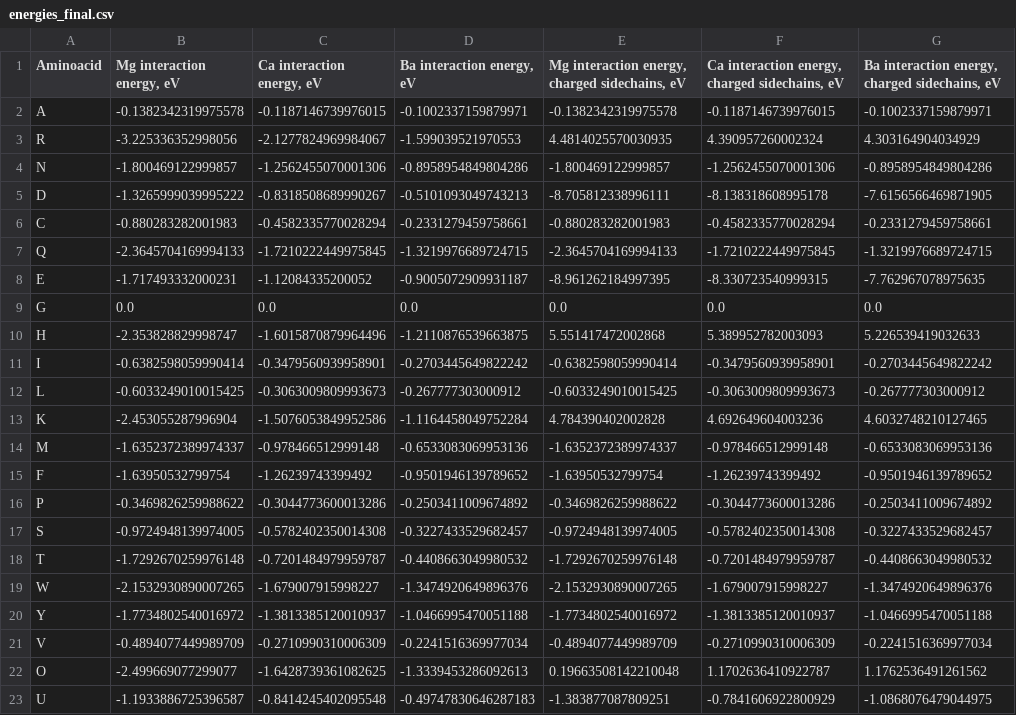
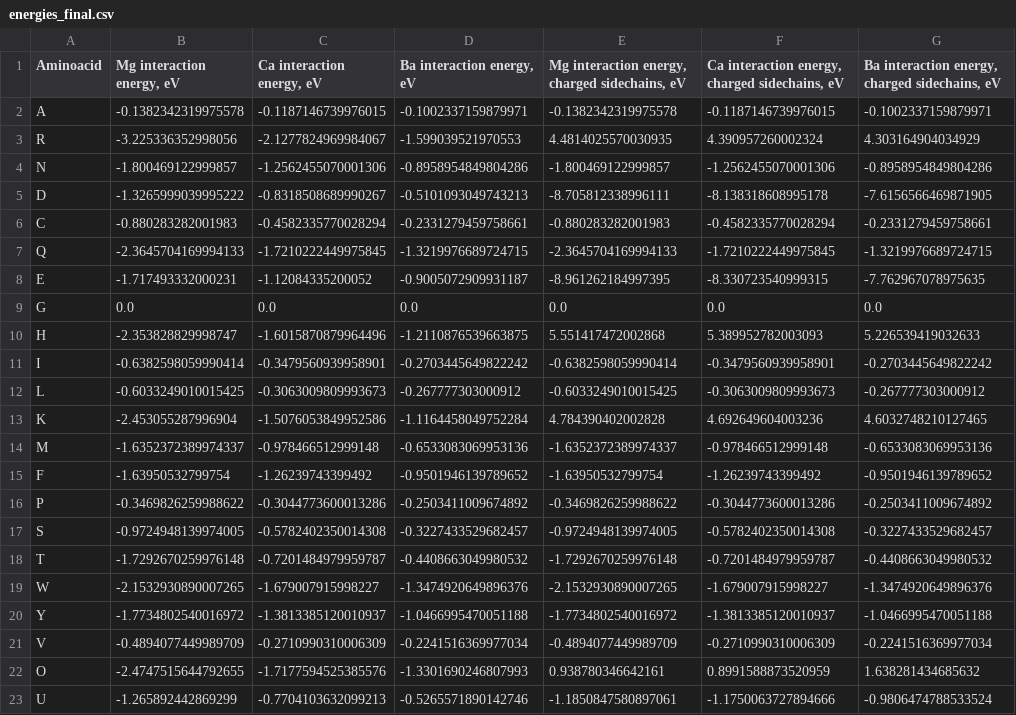
Before and after one commit to EvgeniyNam/Coordination-informed-protein-descriptors, a CSV file: data_processing/data/energies_final.csv, drawn as a sheet.

Commit message:
Adds energy table to README

```diff
--- a/data_processing/data/energies_final.csv
+++ b/data_processing/data/energies_final.csv
@@ -21,3 +21,3 @@ Y,-1.7734802540016972,-1.3813385120010937,-1.0466995470051188,-1.773480254001697
 V,-0.4894077449989709,-0.2710990310006309,-0.2241516369977034,-0.4894077449989709,-0.2710990310006309,-0.2241516369977034
-O,-2.499669077299077,-1.6428739361082625,-1.3339453286092613,0.19663508142210048,1.1702636410922787,1.1762536491261562
-U,-1.1933886725396587,-0.8414245402095548,-0.49747830646287183,-1.383877087809251,-0.7841606922800929,-1.0868076479044975
+O,-2.4747515644792655,-1.7177594525385576,-1.3301690246807993,0.938780346642161,0.8991588873520959,1.638281434685632
+U,-1.265892442869299,-0.7704103632099213,-0.5265571890142746,-1.1850847580897061,-1.1750063727894666,-0.9806474788533524
```
Also changed, not shown: 3 other files.
